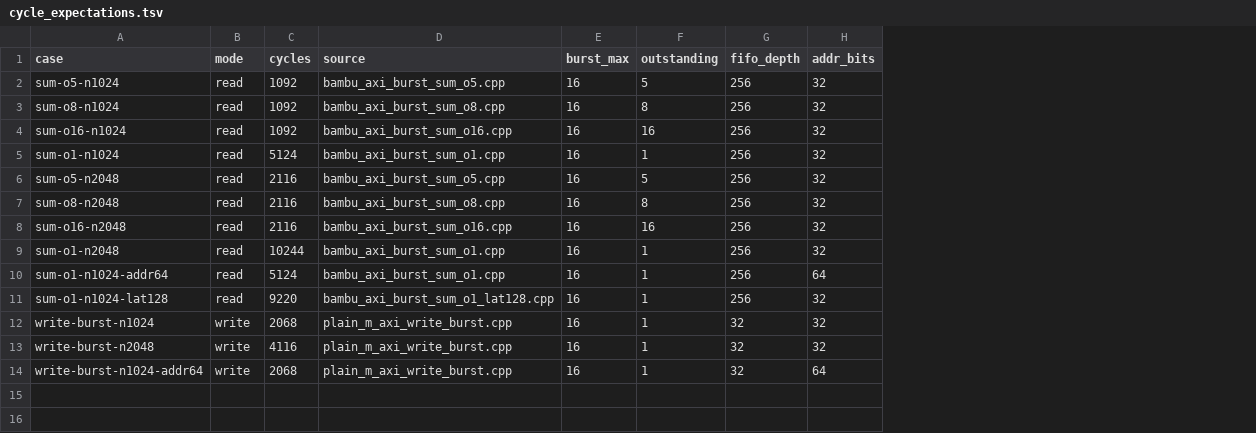
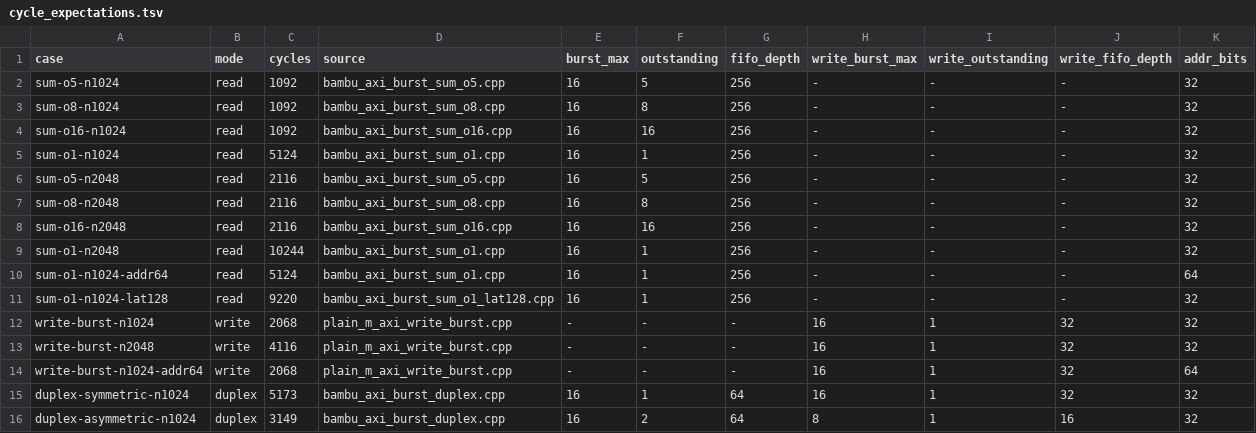
Before and after one commit to ferrandi/PandA-bambu, a TSV file: panda_regressions/hls/bambu_axi_burst/cycle_expectations.tsv, drawn as a sheet; the diff names each change by its address in the sheet, - before the commit and + after, or states it on an @@ line.

Commit message:
Add generated AXI duplex kernel regression

```diff
--- a/panda_regressions/hls/bambu_axi_burst/cycle_expectations.tsv
+++ b/panda_regressions/hls/bambu_axi_burst/cycle_expectations.tsv
+column H (write_burst_max), rows 2-14: - | - | - | - | - | - | - | - | - | - | 16 | 16 | 16
+column I (write_outstanding), rows 2-14: - | - | - | - | - | - | - | - | - | - | 1 | 1 | 1
+column J (write_fifo_depth), rows 2-14: - | - | - | - | - | - | - | - | - | - | 32 | 32 | 32
-E12:E14 (burst_max): 16
+E12:E14 (burst_max): -
-F12:F14 (outstanding): 1
+F12:F14 (outstanding): -
-G12:G14 (fifo_depth): 32
+G12:G14 (fifo_depth): -
+row 15: duplex-symmetric-n1024 | duplex | 5173 | bambu_axi_burst_duplex.cpp | 16 | 1 | 64 | 16 | 1 | 32 | 32
+row 16: duplex-asymmetric-n1024 | duplex | 3149 | bambu_axi_burst_duplex.cpp | 16 | 2 | 64 | 8 | 1 | 16 | 32
```
Also changed, not shown: 9 other files.
